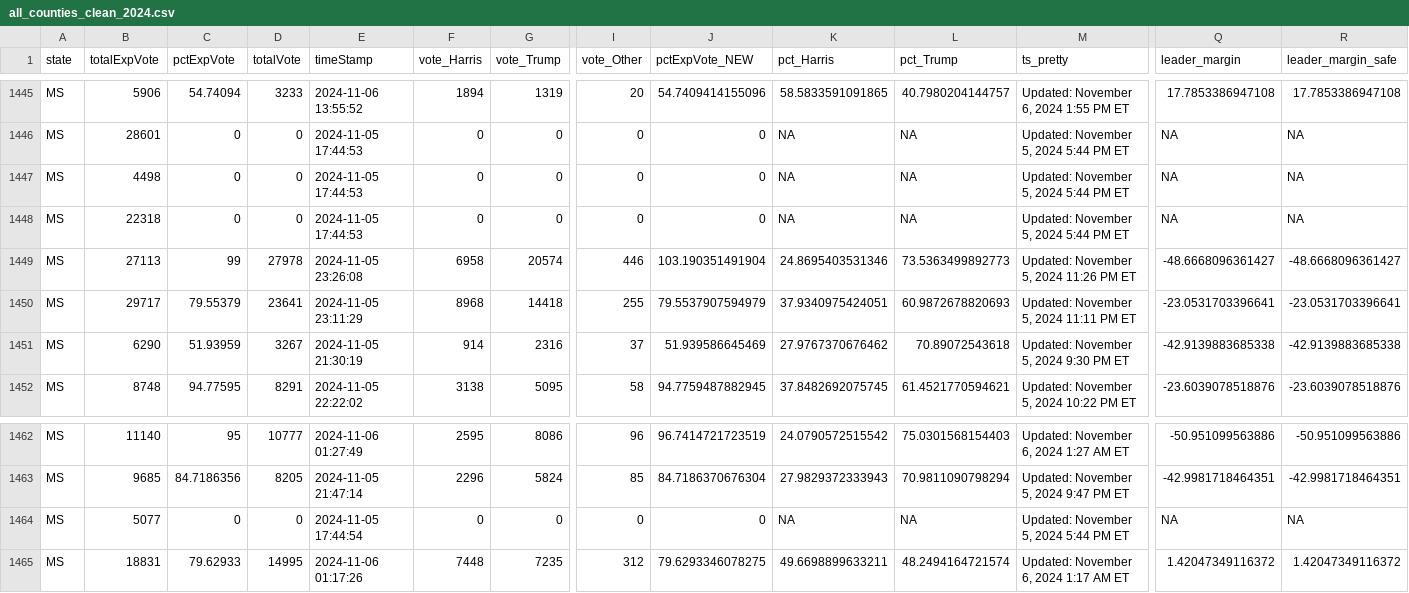
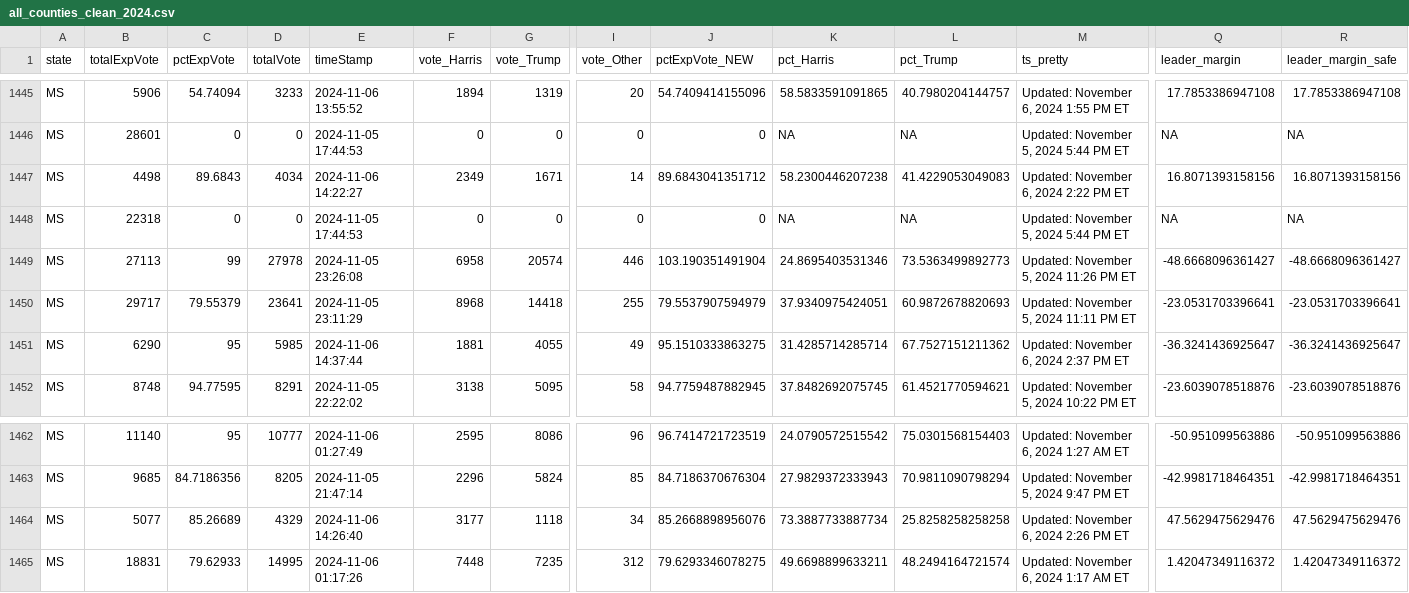
Before and after one commit to cbs-news-data/election-2024-maps, a CSV file: output/all_counties_clean_2024.csv, drawn as a sheet; only a part is shown, gaps mark what is left out; the diff covers the shown part only; the diff names each change by its address in the sheet, - before the commit and + after, or states it on an @@ line.

```diff
--- a/output/all_counties_clean_2024.csv
+++ b/output/all_counties_clean_2024.csv
-C1447 (pctExpVote): 0
+C1447 (pctExpVote): 89.6843
-D1447 (totalVote): 0
+D1447 (totalVote): 4034
-E1447 (timeStamp): 2024-11-05 17:44:53
+E1447 (timeStamp): 2024-11-06 14:22:27
-F1447 (vote_Harris): 0
+F1447 (vote_Harris): 2349
-G1447 (vote_Trump): 0
+G1447 (vote_Trump): 1671
-I1447 (vote_Other): 0
+I1447 (vote_Other): 14
-J1447 (pctExpVote_NEW): 0
+J1447 (pctExpVote_NEW): 89.6843041351712
-K1447 (pct_Harris): NA
+K1447 (pct_Harris): 58.2300446207238
-L1447 (pct_Trump): NA
+L1447 (pct_Trump): 41.4229053049083
-M1447 (ts_pretty): Updated: November 5, 2024 5:44 PM ET
+M1447 (ts_pretty): Updated: November 6, 2024 2:22 PM ET
-Q1447 (leader_margin): NA
+Q1447 (leader_margin): 16.8071393158156
-R1447 (leader_margin_safe): NA
+R1447 (leader_margin_safe): 16.8071393158156
-C1451 (pctExpVote): 51.93959
+C1451 (pctExpVote): 95
-D1451 (totalVote): 3267
+D1451 (totalVote): 5985
-E1451 (timeStamp): 2024-11-05 21:30:19
+E1451 (timeStamp): 2024-11-06 14:37:44
-F1451 (vote_Harris): 914
+F1451 (vote_Harris): 1881
-G1451 (vote_Trump): 2316
+G1451 (vote_Trump): 4055
-I1451 (vote_Other): 37
+I1451 (vote_Other): 49
-J1451 (pctExpVote_NEW): 51.939586645469
+J1451 (pctExpVote_NEW): 95.1510333863275
-K1451 (pct_Harris): 27.9767370676462
+K1451 (pct_Harris): 31.4285714285714
-L1451 (pct_Trump): 70.89072543618
+L1451 (pct_Trump): 67.7527151211362
-M1451 (ts_pretty): Updated: November 5, 2024 9:30 PM ET
+M1451 (ts_pretty): Updated: November 6, 2024 2:37 PM ET
-Q1451 (leader_margin): -42.9139883685338
+Q1451 (leader_margin): -36.3241436925647
-R1451 (leader_margin_safe): -42.9139883685338
+R1451 (leader_margin_safe): -36.3241436925647
-C1464 (pctExpVote): 0
+C1464 (pctExpVote): 85.26689
-D1464 (totalVote): 0
+D1464 (totalVote): 4329
-E1464 (timeStamp): 2024-11-05 17:44:54
+E1464 (timeStamp): 2024-11-06 14:26:40
-F1464 (vote_Harris): 0
+F1464 (vote_Harris): 3177
-G1464 (vote_Trump): 0
+G1464 (vote_Trump): 1118
-I1464 (vote_Other): 0
+I1464 (vote_Other): 34
-J1464 (pctExpVote_NEW): 0
+J1464 (pctExpVote_NEW): 85.2668898956076
-K1464 (pct_Harris): NA
+K1464 (pct_Harris): 73.3887733887734
-L1464 (pct_Trump): NA
+L1464 (pct_Trump): 25.8258258258258
-M1464 (ts_pretty): Updated: November 5, 2024 5:44 PM ET
+M1464 (ts_pretty): Updated: November 6, 2024 2:26 PM ET
-Q1464 (leader_margin): NA
+Q1464 (leader_margin): 47.5629475629476
-R1464 (leader_margin_safe): NA
+R1464 (leader_margin_safe): 47.5629475629476
```
Also changed, not shown: 85 edited cells elsewhere in this file.
